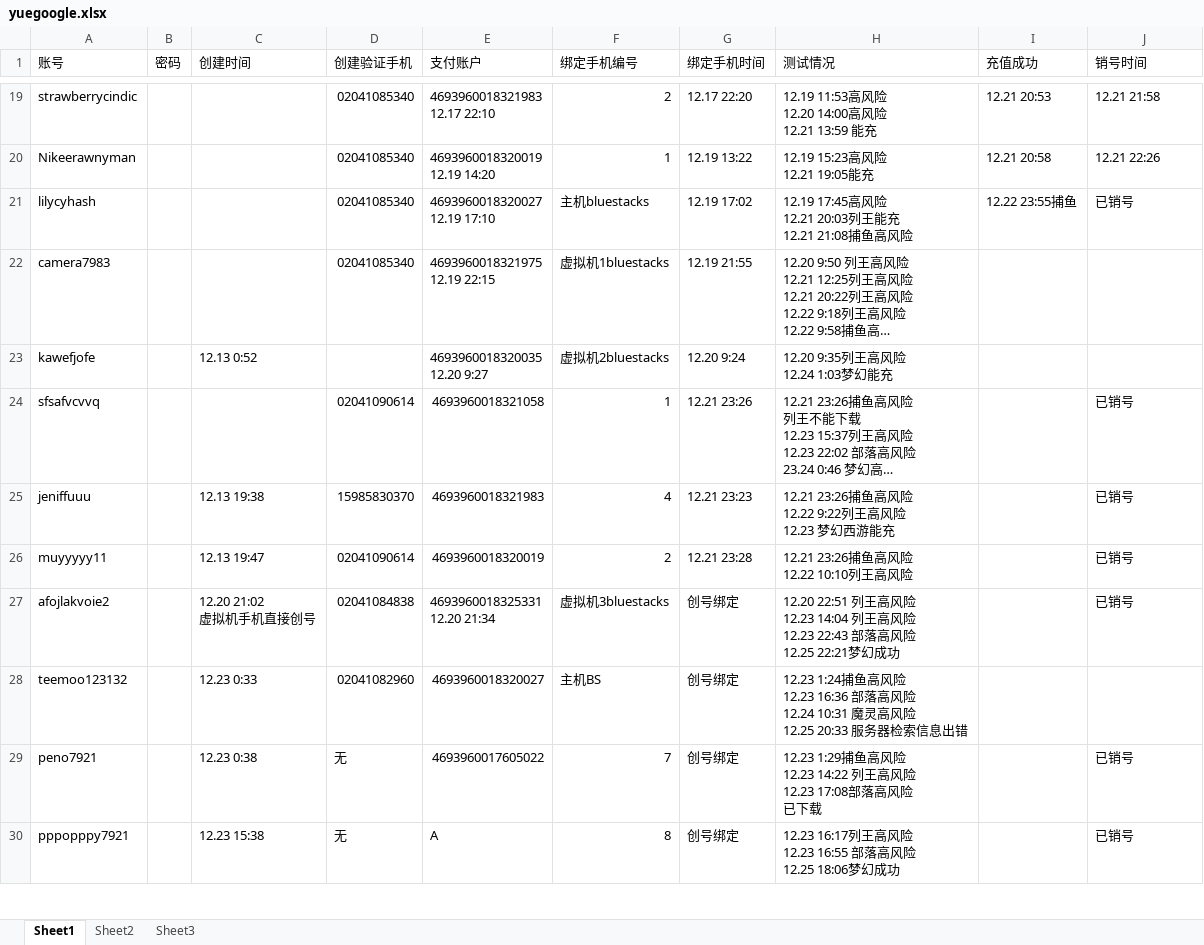
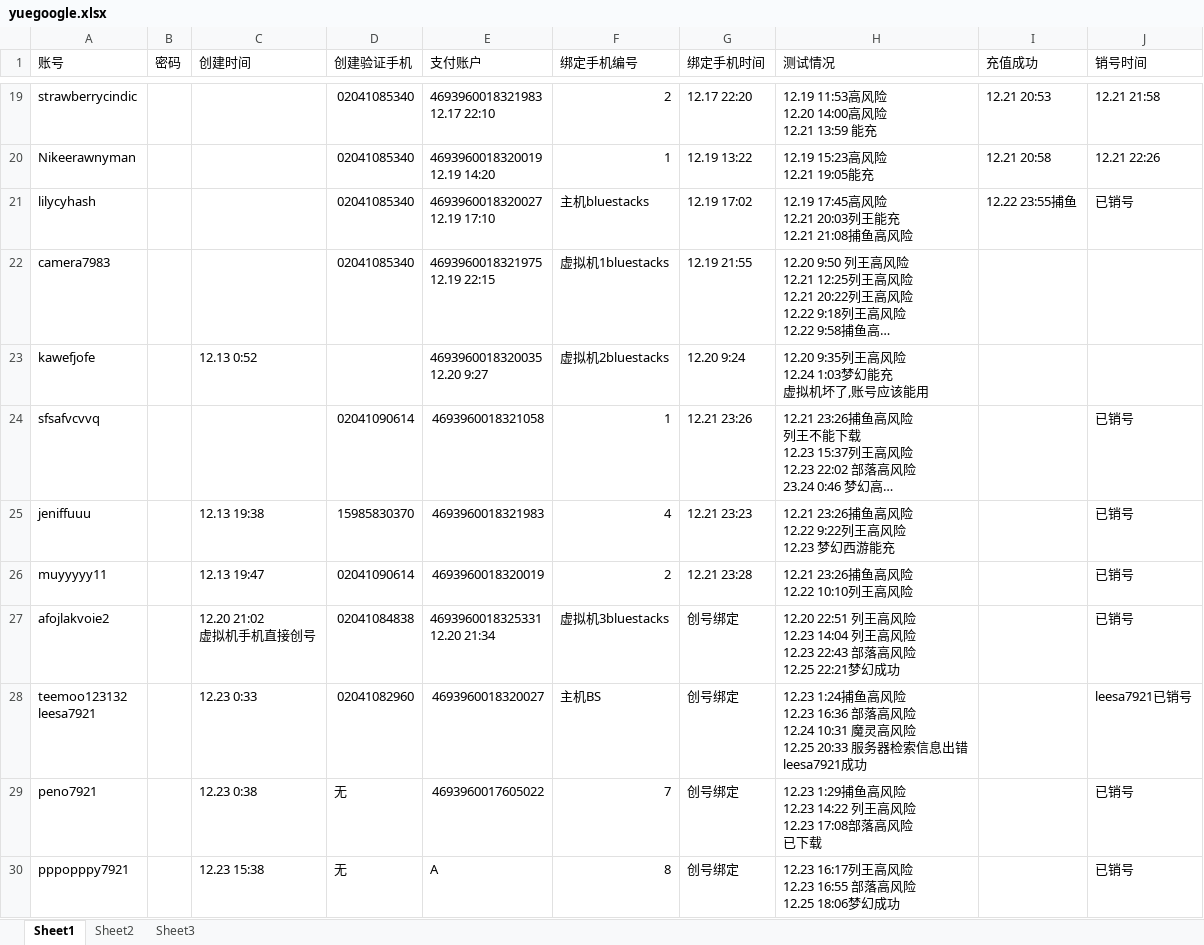
Before and after one commit to daiyyr/yueau, an Excel workbook: yuegoogle.xlsx, sheet Sheet1, drawn as a sheet; only a part is shown, gaps mark what is left out; long unchanged cells end in …; values as stored, in another font and other column widths than the file's, no cell formats; ↵ is a line break in a cell; the diff covers the shown part only; the diff names each change by its address in the sheet, - before the commit and + after, or states it on an @@ line.

```diff
--- a/yuegoogle.xlsx (sheet Sheet1)
+++ b/yuegoogle.xlsx (sheet Sheet1)
-H23 (测试情况): 12.20 9:35列王高风险 ↵ 12.24 1:03梦幻能充
+H23 (测试情况): 12.20 9:35列王高风险 ↵ 12.24 1:03梦幻能充 ↵ 虚拟机坏了,账号应该能用
-A28 (账号): teemoo123132
+A28 (账号): teemoo123132 ↵ leesa7921
-H28 (测试情况): …信息出错
+H28 (测试情况): …信息出错 ↵ leesa7921成功
-J28 (销号时间): (empty)
+J28 (销号时间): leesa7921已销号
```
Also changed, not shown: 21 added rows, 1 removed row and 10 edited cells elsewhere in this sheet, sheet Sheet2, cell formats, 1 other file.
